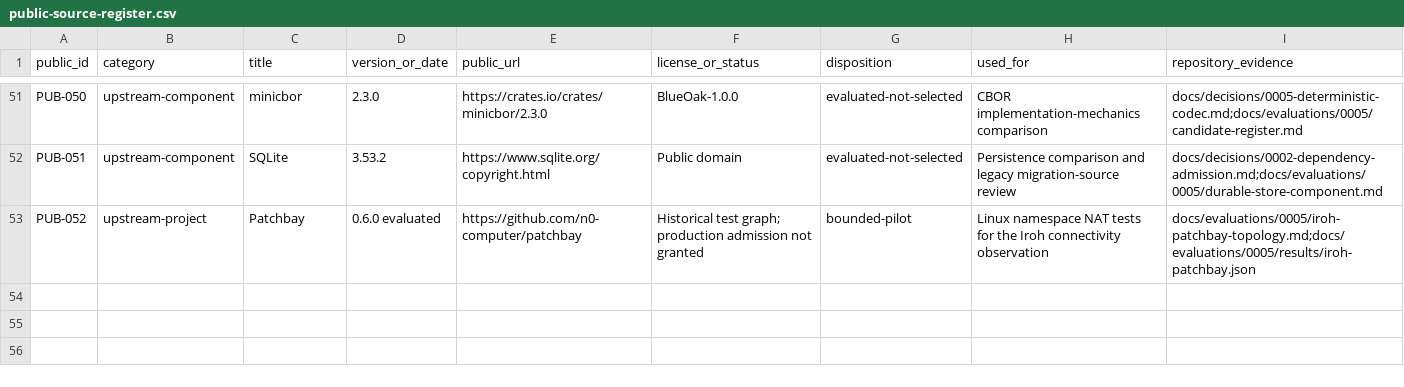
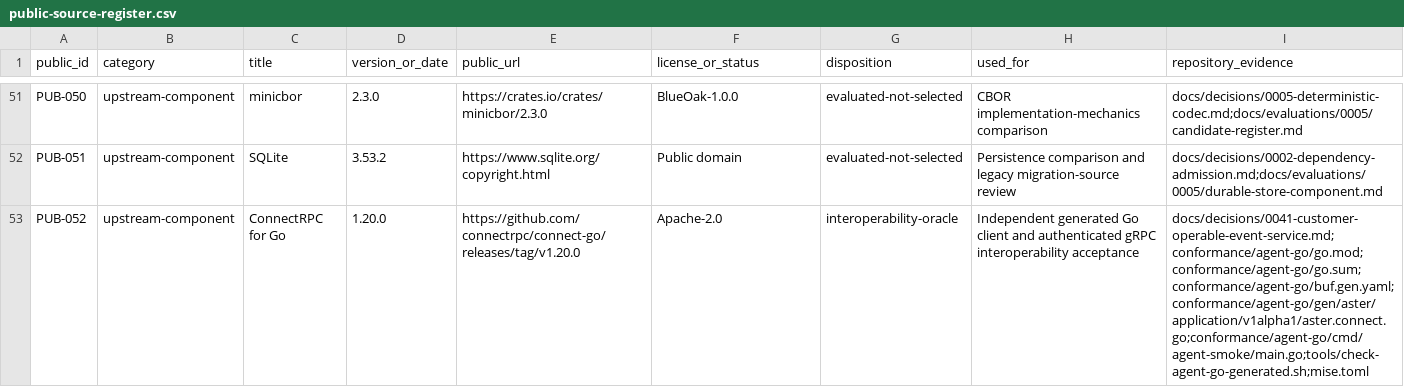
Before and after one commit to asirak-astertech/aster, a CSV file: docs/provenance/public-source-register.csv, drawn as a sheet; only a part is shown, gaps mark what is left out; the diff covers the shown part only.

Commit message:
test(agent): add generated Go client acceptance

```diff
--- a/docs/provenance/public-source-register.csv
+++ b/docs/provenance/public-source-register.csv
@@ -52,2 +52,2 @@
 "PUB-051","upstream-component","SQLite","3.53.2","https://www.sqlite.org/copyright.html","Public domain","evaluated-not-selected","Persistence comparison and legacy migration-source review","docs/decisions/0002-dependency-admission.md;docs/evaluations/0005/durable-store-component.md"
-"PUB-052","upstream-project","Patchbay","0.6.0 evaluated","https://github.com/n0-computer/patchbay","Historical test graph; production admission not granted","bounded-pilot","Linux namespace NAT tests for the Iroh connectivity observation","docs/evaluations/0005/iroh-patchbay-topology.md;docs/evaluations/0005/results/iroh-patchbay.json"
+"PUB-052","upstream-component","ConnectRPC for Go","1.20.0","https://github.com/connectrpc/connect-go/releases/tag/v1.20.0","Apache-2.0","interoperability-oracle","Independent generated Go client and authenticated gRPC interoperability acceptance","docs/decisions/0041-customer-operable-event-service.md;conformance/agent-go/go.mod;conformance/agent-go/go.sum;conformance/agent-go/buf.gen.yaml;conformance/agent-go/gen/aster/application/v1alpha1/aster.connect.go;conformance/agent-go/cmd/agent-smoke/main.go;tools/check-agent-go-generated.sh;mise.toml"
```
Also changed, not shown: 1 added row and 1 edited cell elsewhere in this file, 11 other files.
